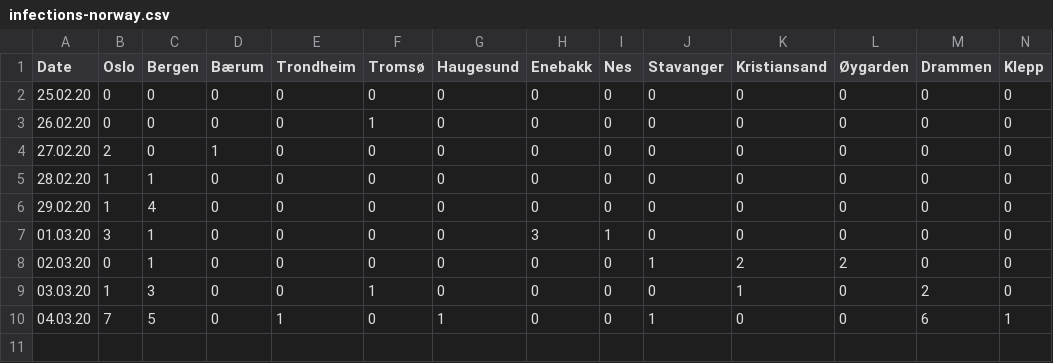
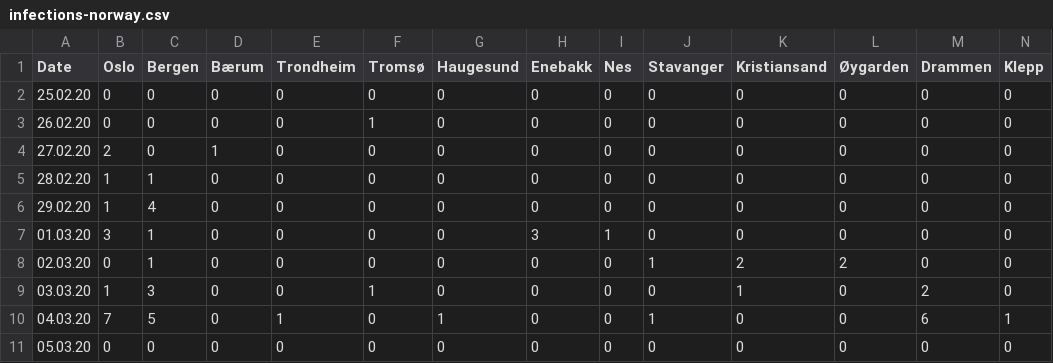
Before and after one commit to ademsalih/cov19-norway, a CSV file: infections-norway.csv, drawn as a sheet; only a part is shown; rows hold the shown columns only; the diff names each change by its address in the sheet, - before the commit and + after, or states it on an @@ line.

Commit message:
Updates

```diff
--- a/infections-norway.csv
+++ b/infections-norway.csv
+row 11: 05.03.20 | 0 | 0 | 0 | 0 | 0 | 0 | 0 | 0 | 0 | 0 | 0 | 0 | 0
```
